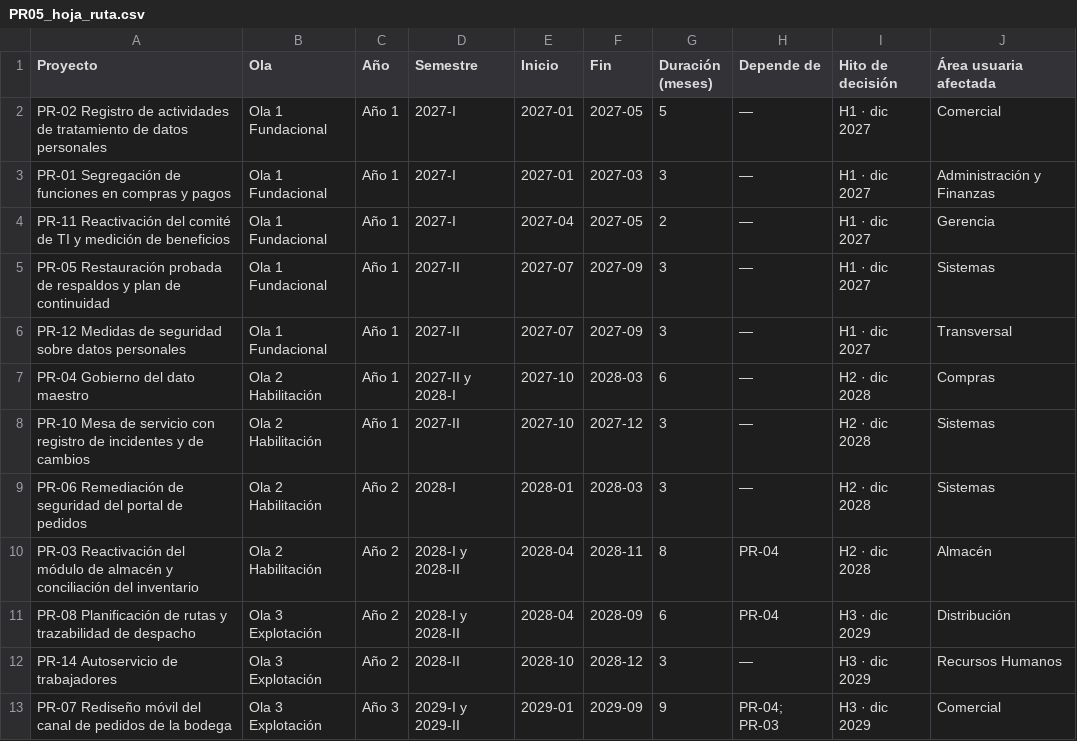
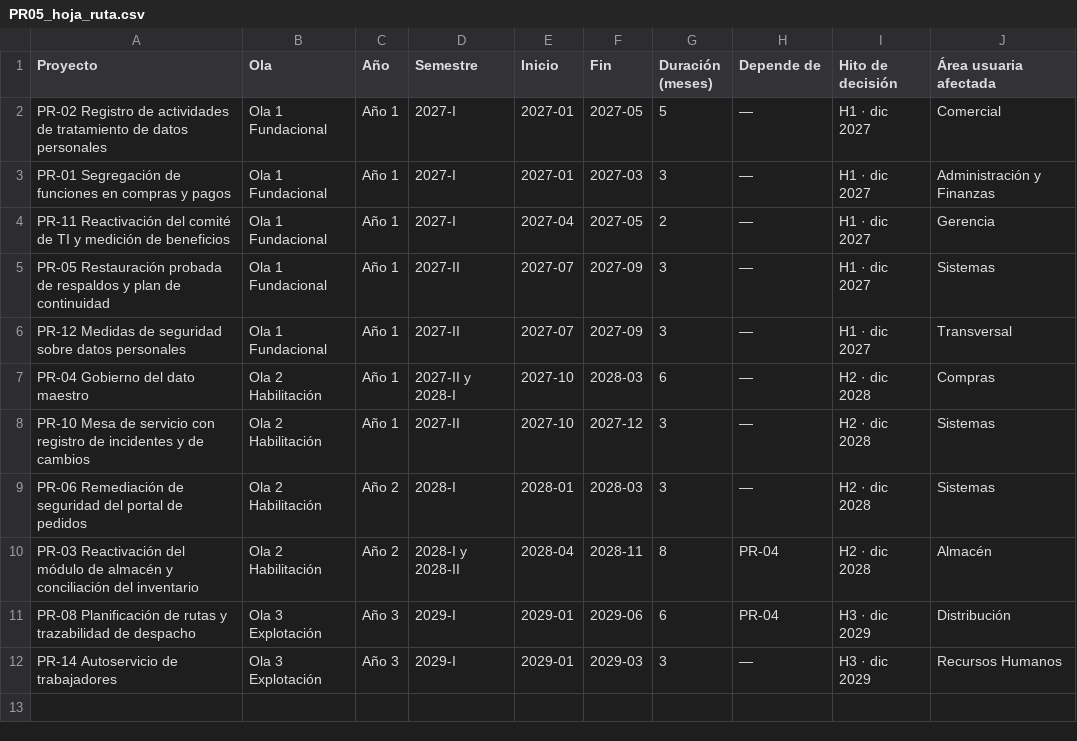
Before and after one commit to AngelVargasGutierrez/PETI-TALLER14, a CSV file: 07_portafolio/PR05_hoja_ruta.csv, drawn as a sheet.

```diff
--- a/07_portafolio/PR05_hoja_ruta.csv
+++ b/07_portafolio/PR05_hoja_ruta.csv
@@ -10,4 +10,3 @@ PR-06 Remediación de seguridad del portal de pedidos,Ola 2 Habilitación,Año 2
 PR-03 Reactivación del módulo de almacén y conciliación del inventario,Ola 2 Habilitación,Año 2,2028-I y 2028-II,2028-04,2028-11,8,PR-04,H2 · dic 2028,Almacén
-PR-08 Planificación de rutas y trazabilidad de despacho,Ola 3 Explotación,Año 2,2028-I y 2028-II,2028-04,2028-09,6,PR-04,H3 · dic 2029,Distribución
-PR-14 Autoservicio de trabajadores,Ola 3 Explotación,Año 2,2028-II,2028-10,2028-12,3,—,H3 · dic 2029,Recursos Humanos
-PR-07 Rediseño móvil del canal de pedidos de la bodega,Ola 3 Explotación,Año 3,2029-I y 2029-II,2029-01,2029-09,9,PR-04; PR-03,H3 · dic 2029,Comercial
+PR-08 Planificación de rutas y trazabilidad de despacho,Ola 3 Explotación,Año 3,2029-I,2029-01,2029-06,6,PR-04,H3 · dic 2029,Distribución
+PR-14 Autoservicio de trabajadores,Ola 3 Explotación,Año 3,2029-I,2029-01,2029-03,3,—,H3 · dic 2029,Recursos Humanos
```
Also changed, not shown: 19 other files.
